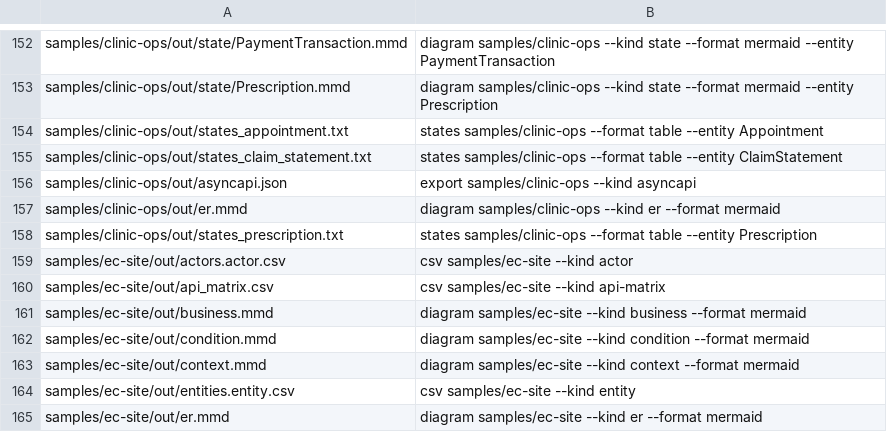
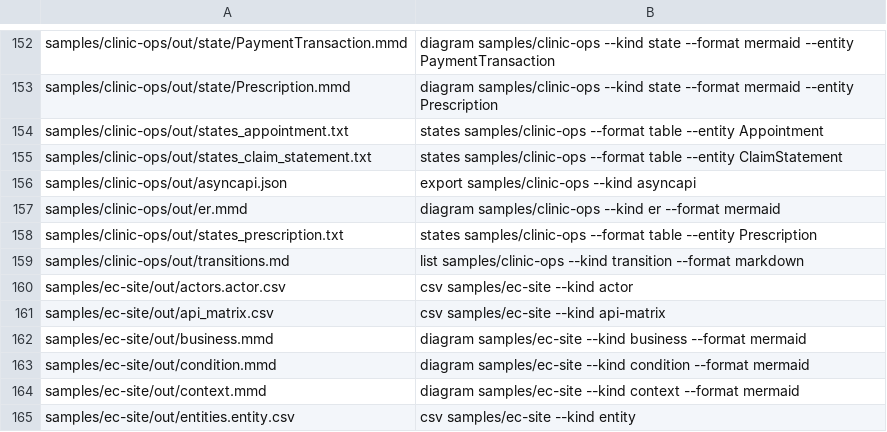
Before and after one commit to manji-0/rdra-ish-dsl, a TSV file: scripts/sample-artifacts.tsv, drawn as a sheet; only a part is shown, gaps mark what is left out; the shorter side is filled out with more unchanged rows; the diff names each change by its address in the sheet, - before the commit and + after, or states it on an @@ line.

```diff
--- a/scripts/sample-artifacts.tsv
+++ b/scripts/sample-artifacts.tsv
+row 159: samples/clinic-ops/out/transitions.md | list samples/clinic-ops --kind transition --format markdown
```
Also changed, not shown: 19 other files.
